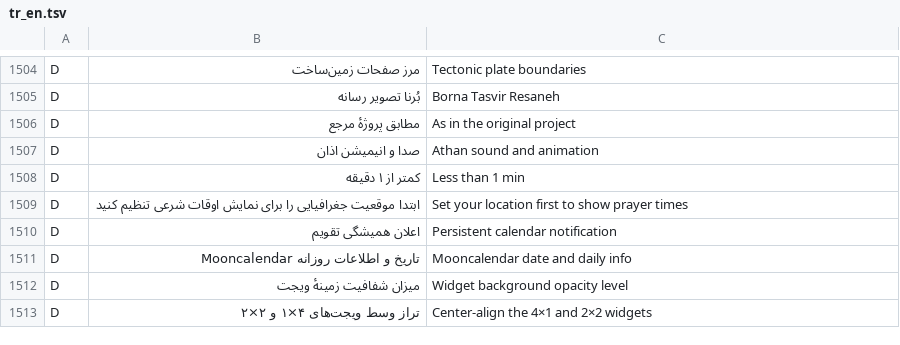
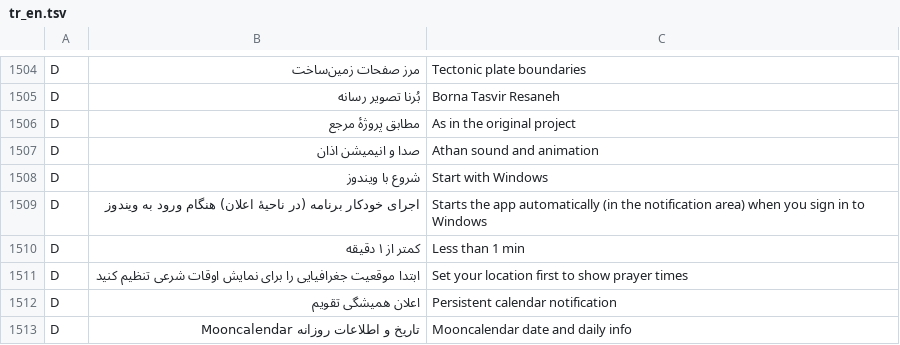
Before and after one commit to M-D-6/MoonCalendar, a TSV file: android/app/src/main/assets/tr_en.tsv, drawn as a sheet; only a part is shown, gaps mark what is left out; the shorter side is filled out with more unchanged rows; the diff names each change by its address in the sheet, - before the commit and + after, or states it on an @@ line.

```diff
--- a/android/app/src/main/assets/tr_en.tsv
+++ b/android/app/src/main/assets/tr_en.tsv
+row 1508: D | شروع با ویندوز | Start with Windows
+row 1509: D | اجرای خودکار برنامه (در ناحیهٔ اعلان) هنگام ورود به ویندوز | Starts the app automatically (in the notification area) when you sign in to Windows
```
Also changed, not shown: android/app/src/main/assets/tr_ar.tsv, 14 other files.
